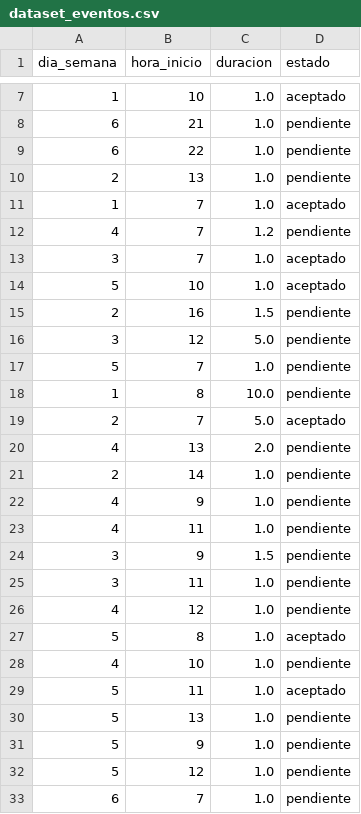
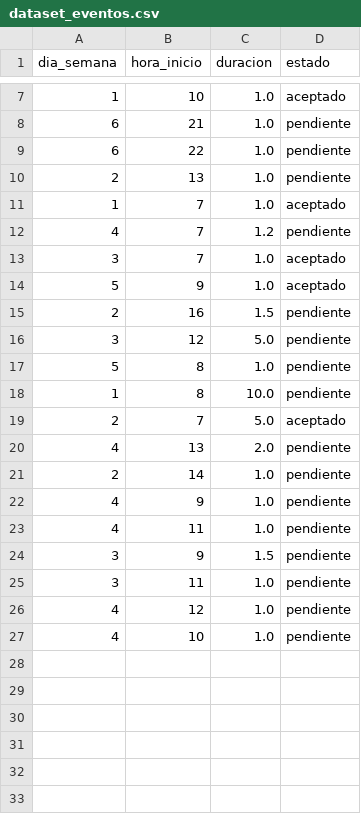
Before and after one commit to FreddyGar/agendaVirtualUBE-IA, a CSV file: app/data/dataset_eventos.csv, drawn as a sheet; only a part is shown, gaps mark what is left out.

Commit message:
se actualizo modelo y dataset

```diff
--- a/app/data/dataset_eventos.csv
+++ b/app/data/dataset_eventos.csv
@@ -13,6 +13,6 @@ dia_semana,hora_inicio,duracion,estado
 3,7,1.0,aceptado
-5,10,1.0,aceptado
+5,9,1.0,aceptado
 2,16,1.5,pendiente
 3,12,5.0,pendiente
-5,7,1.0,pendiente
+5,8,1.0,pendiente
 1,8,10.0,pendiente
@@ -26,8 +26,2 @@ dia_semana,hora_inicio,duracion,estado
 4,12,1.0,pendiente
-5,8,1.0,aceptado
 4,10,1.0,pendiente
-5,11,1.0,aceptado
-5,13,1.0,pendiente
-5,9,1.0,pendiente
-5,12,1.0,pendiente
-6,7,1.0,pendiente
```
Also changed, not shown: 1 other file.
